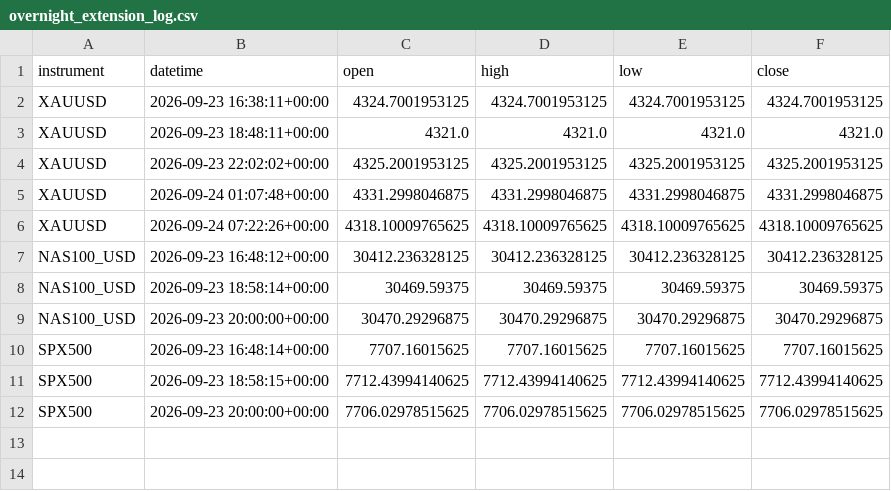
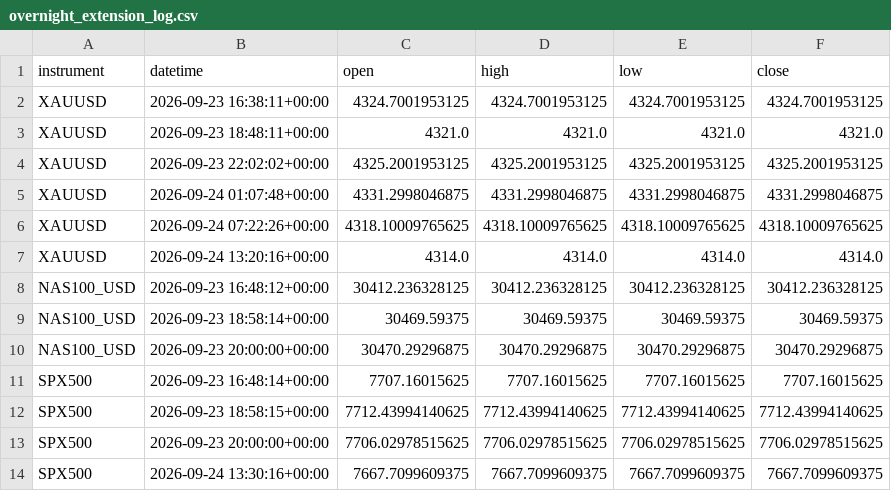
Before and after one commit to kenjtradez/STRAT1---LIVE, a CSV file: overnight_extension_log.csv, drawn as a sheet.

```diff
--- a/overnight_extension_log.csv
+++ b/overnight_extension_log.csv
@@ -6,2 +6,3 @@ XAUUSD,2026-09-24 01:07:48+00:00,4331.2998046875,4331.2998046875,4331.2998046875
 XAUUSD,2026-09-24 07:22:26+00:00,4318.10009765625,4318.10009765625,4318.10009765625,4318.10009765625
+XAUUSD,2026-09-24 13:20:16+00:00,4314.0,4314.0,4314.0,4314.0
 NAS100_USD,2026-09-23 16:48:12+00:00,30412.236328125,30412.236328125,30412.236328125,30412.236328125
@@ -12 +13,2 @@ SPX500,2026-09-23 18:58:15+00:00,7712.43994140625,7712.43994140625,7712.43994140
 SPX500,2026-09-23 20:00:00+00:00,7706.02978515625,7706.02978515625,7706.02978515625,7706.02978515625
+SPX500,2026-09-24 13:30:16+00:00,7667.7099609375,7667.7099609375,7667.7099609375,7667.7099609375
```
